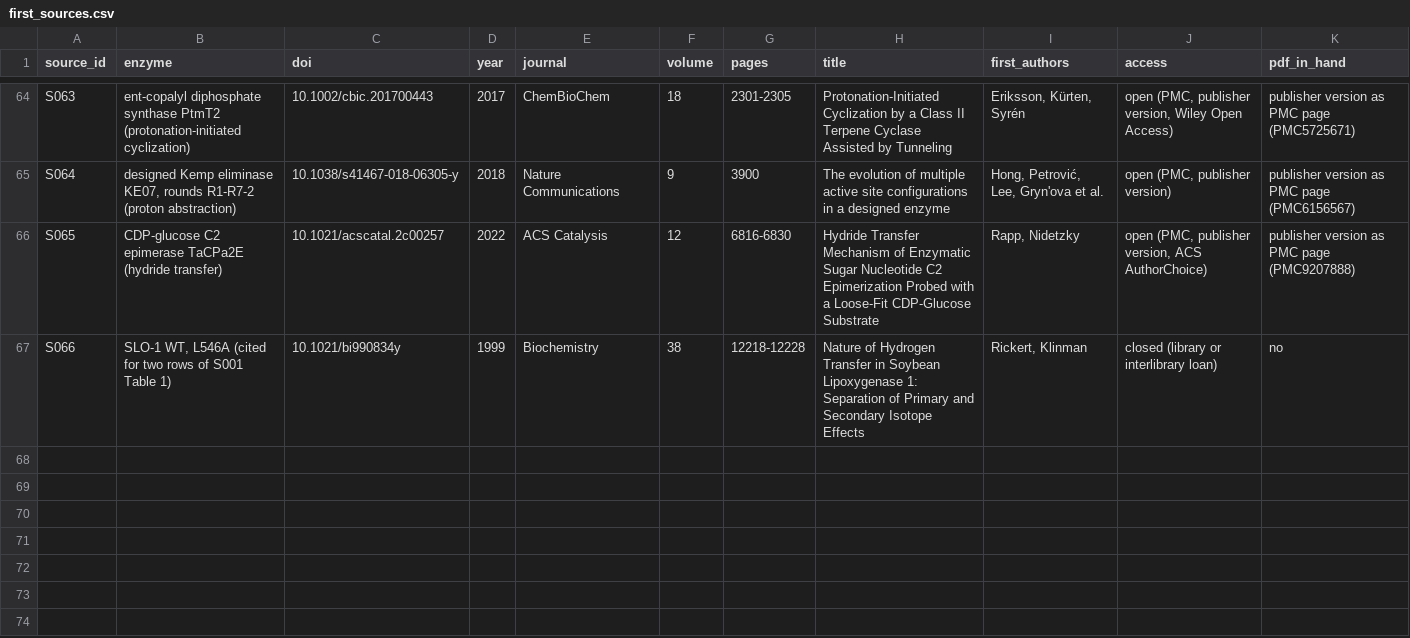
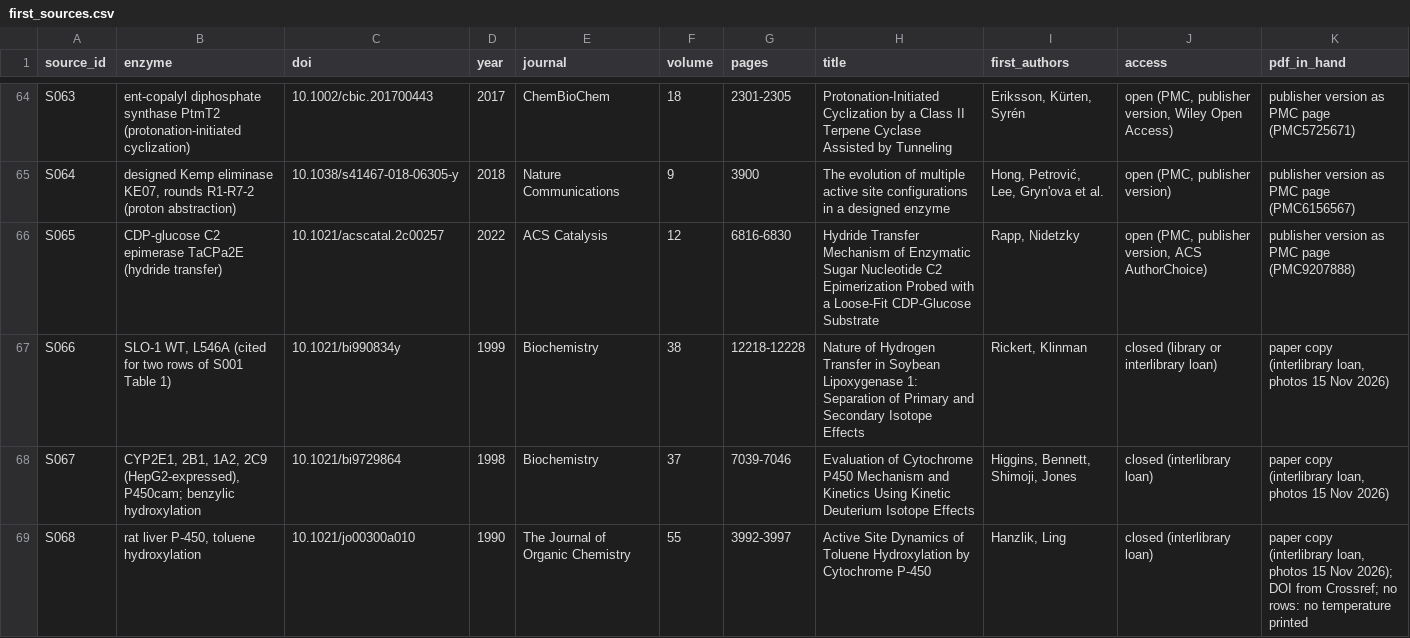
Before and after one commit to sectio-aurea-q/meg-nen, a CSV file: sources/first_sources.csv, drawn as a sheet; only a part is shown, gaps mark what is left out; the diff covers the shown part only.

```diff
--- a/sources/first_sources.csv
+++ b/sources/first_sources.csv
@@ -66,2 +66,4 @@ S064,"designed Kemp eliminase KE07, rounds R1-R7-2 (proton abstraction)",10.1038
 S065,CDP-glucose C2 epimerase TaCPa2E (hydride transfer),10.1021/acscatal.2c00257,2022,ACS Catalysis,12,6816-6830,Hydride Transfer Mechanism of Enzymatic Sugar Nucleotide C2 Epimerization Probed with a Loose-Fit CDP-Glucose Substrate,"Rapp, Nidetzky","open (PMC, publisher version, ACS AuthorChoice)",publisher version as PMC page (PMC9207888)
-S066,"SLO-1 WT, L546A (cited for two rows of S001 Table 1)",10.1021/bi990834y,1999,Biochemistry,38,12218-12228,Nature of Hydrogen Transfer in Soybean Lipoxygenase 1: Separation of Primary and Secondary Isotope Effects,"Rickert, Klinman",closed (library or interlibrary loan),no
+S066,"SLO-1 WT, L546A (cited for two rows of S001 Table 1)",10.1021/bi990834y,1999,Biochemistry,38,12218-12228,Nature of Hydrogen Transfer in Soybean Lipoxygenase 1: Separation of Primary and Secondary Isotope Effects,"Rickert, Klinman",closed (library or interlibrary loan),"paper copy (interlibrary loan, photos 15 Nov 2026)"
+S067,"CYP2E1, 2B1, 1A2, 2C9 (HepG2-expressed), P450cam; benzylic hydroxylation",10.1021/bi9729864,1998,Biochemistry,37,7039-7046,Evaluation of Cytochrome P450 Mechanism and Kinetics Using Kinetic Deuterium Isotope Effects,"Higgins, Bennett, Shimoji, Jones",closed (interlibrary loan),"paper copy (interlibrary loan, photos 15 Nov 2026)"
+S068,"rat liver P-450, toluene hydroxylation",10.1021/jo00300a010,1990,The Journal of Organic Chemistry,55,3992-3997,Active Site Dynamics of Toluene Hydroxylation by Cytochrome P-450,"Hanzlik, Ling",closed (interlibrary loan),"paper copy (interlibrary loan, photos 15 Nov 2026); DOI from Crossref; no rows: no temperature printed"
```
Also changed, not shown: 2 added rows and 3 edited cells elsewhere in this file, data/enzymes.csv, 30 other files.
